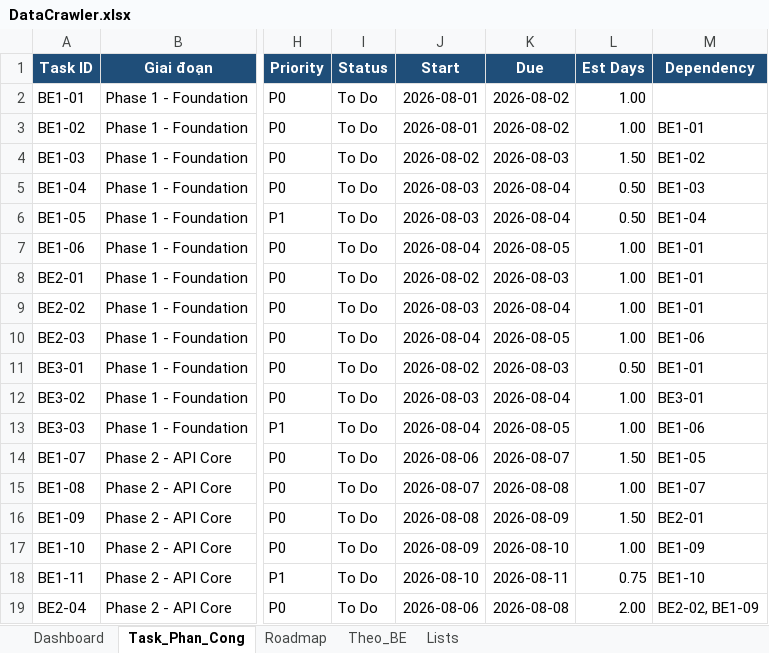
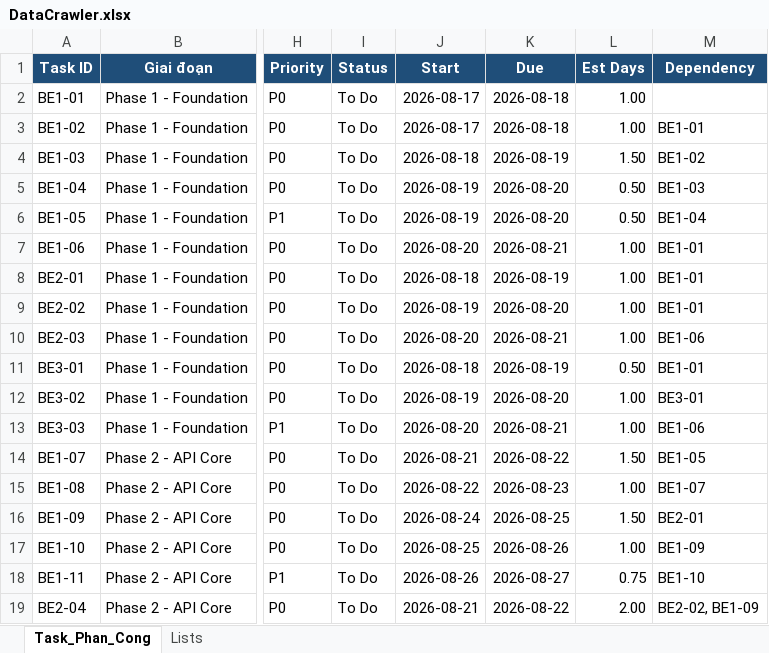
Before and after one commit to hnihTyoB/NexCampus-BE, an Excel workbook: templates/DataCrawler.xlsx, sheet Task_Phan_Cong, drawn as a sheet; only a part is shown, gaps mark what is left out; values as stored, in another font and other column widths than the file's, no borders; conditional formats and table styles not drawn; the diff covers the shown part only; the diff names each change by its address in the sheet, - before the commit and + after, or states it on an @@ line.

```diff
--- a/templates/DataCrawler.xlsx (sheet Task_Phan_Cong)
+++ b/templates/DataCrawler.xlsx (sheet Task_Phan_Cong)
-sheet tab: Dashboard
-sheet tab: Roadmap
-sheet tab: Theo_BE
-J2:J3 (Start): 2026-08-01
+J2:J3 (Start): 2026-08-17
-K2:K3 (Due): 2026-08-02
+K2:K3 (Due): 2026-08-18
-J4 (Start): 2026-08-02
+J4 (Start): 2026-08-18
-K4 (Due): 2026-08-03
+K4 (Due): 2026-08-19
-J5:J6 (Start): 2026-08-03
+J5:J6 (Start): 2026-08-19
-K5:K6 (Due): 2026-08-04
+K5:K6 (Due): 2026-08-20
-J7 (Start): 2026-08-04
+J7 (Start): 2026-08-20
-K7 (Due): 2026-08-05
+K7 (Due): 2026-08-21
-J8 (Start): 2026-08-02
+J8 (Start): 2026-08-18
-K8 (Due): 2026-08-03
+K8 (Due): 2026-08-19
-J9 (Start): 2026-08-03
+J9 (Start): 2026-08-19
-K9 (Due): 2026-08-04
+K9 (Due): 2026-08-20
-J10 (Start): 2026-08-04
+J10 (Start): 2026-08-20
-K10 (Due): 2026-08-05
+K10 (Due): 2026-08-21
-J11 (Start): 2026-08-02
+J11 (Start): 2026-08-18
-K11 (Due): 2026-08-03
+K11 (Due): 2026-08-19
-J12 (Start): 2026-08-03
+J12 (Start): 2026-08-19
-K12 (Due): 2026-08-04
+K12 (Due): 2026-08-20
-J13 (Start): 2026-08-04
+J13 (Start): 2026-08-20
-K13 (Due): 2026-08-05
+K13 (Due): 2026-08-21
-J14 (Start): 2026-08-06
+J14 (Start): 2026-08-21
-K14 (Due): 2026-08-07
+K14 (Due): 2026-08-22
-J15 (Start): 2026-08-07
+J15 (Start): 2026-08-22
-K15 (Due): 2026-08-08
+K15 (Due): 2026-08-23
-J16 (Start): 2026-08-08
+J16 (Start): 2026-08-24
-K16 (Due): 2026-08-09
+K16 (Due): 2026-08-25
-J17 (Start): 2026-08-09
+J17 (Start): 2026-08-25
-K17 (Due): 2026-08-10
+K17 (Due): 2026-08-26
-J18 (Start): 2026-08-10
+J18 (Start): 2026-08-26
-K18 (Due): 2026-08-11
+K18 (Due): 2026-08-27
-J19 (Start): 2026-08-06
+J19 (Start): 2026-08-21
-K19 (Due): 2026-08-08
+K19 (Due): 2026-08-22
```
Also changed, not shown: 54 edited cells elsewhere in this sheet, charts or pictures.
